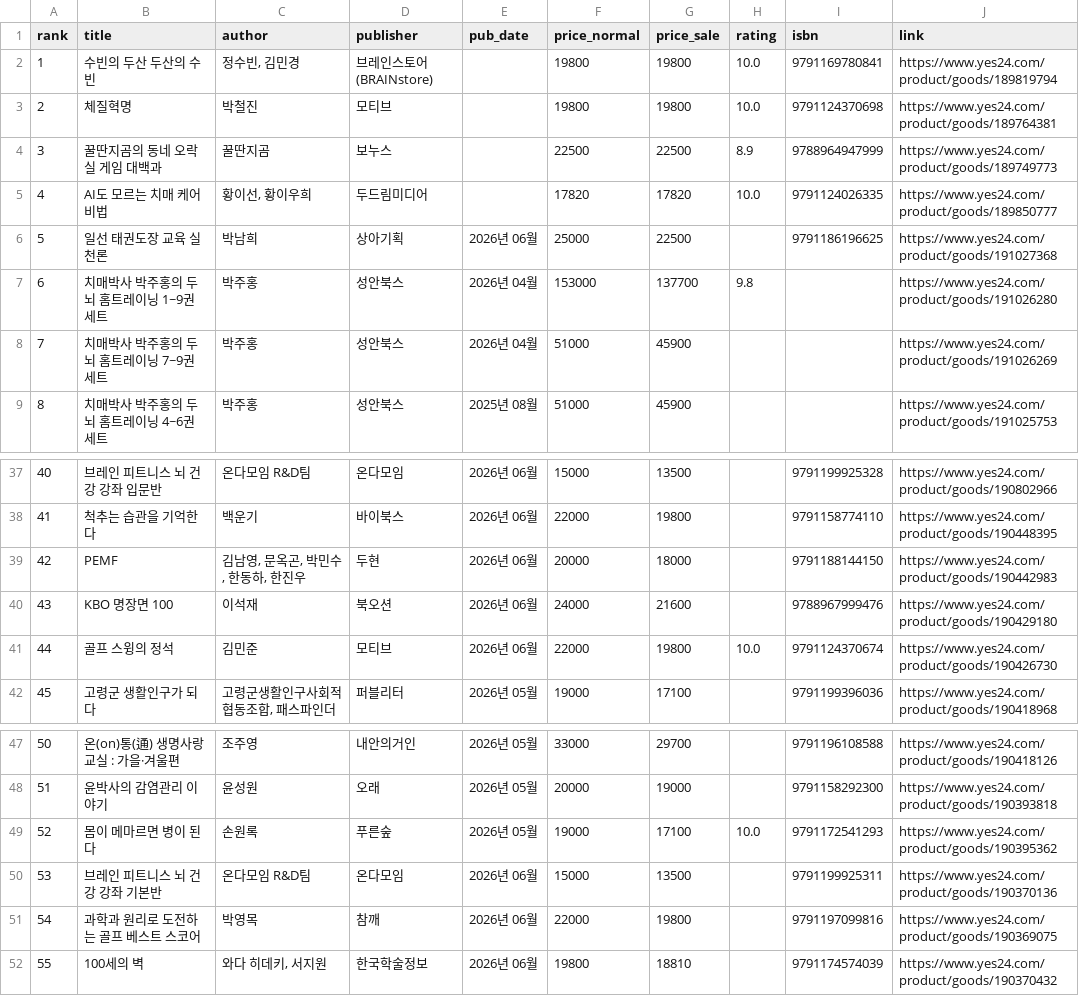
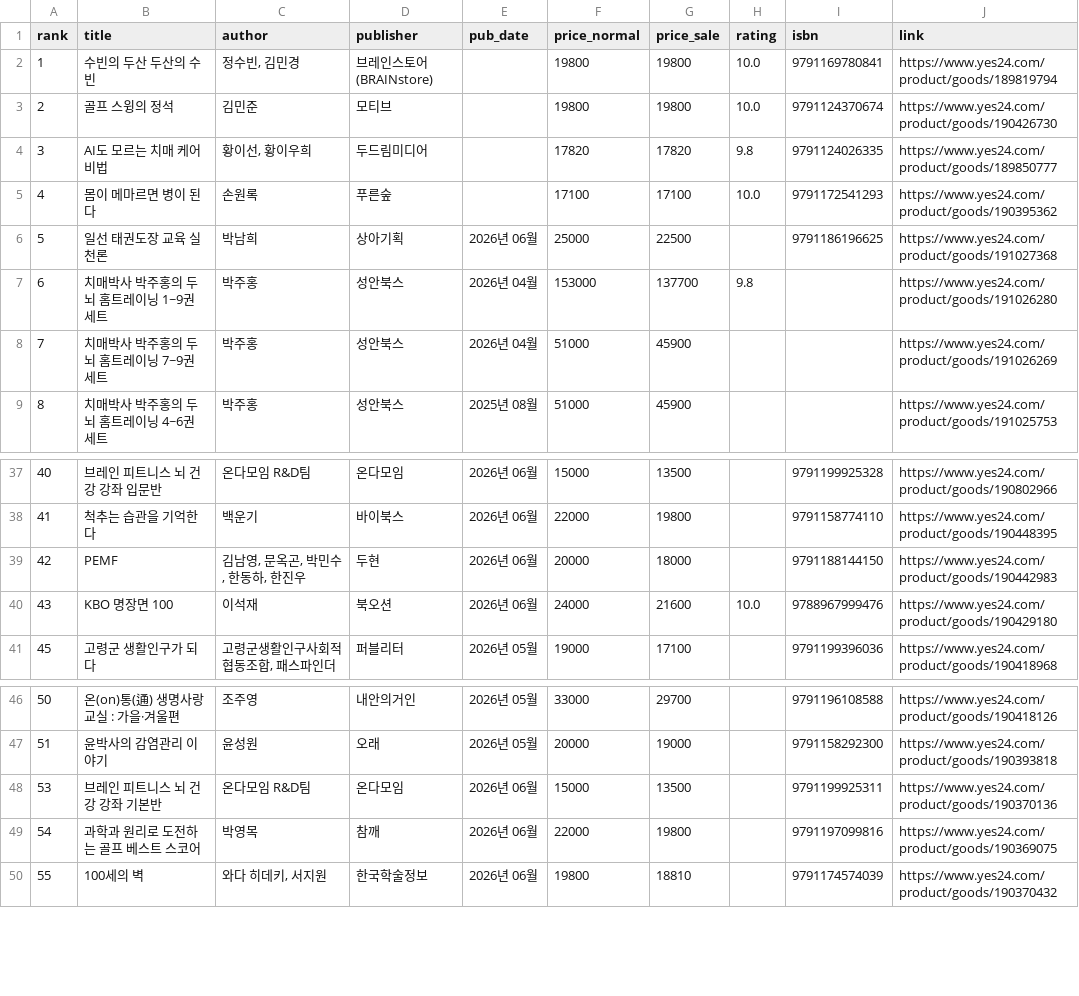
Before and after one commit to msbio79/yes24, a CSV file: data/csv/건강_취미_new.csv, drawn as a sheet; only a part is shown, gaps mark what is left out; removed rows and columns are numbered as before the commit, all else as after; the diff names each change by its address in the sheet, - before the commit and + after, or states it on an @@ line.

```diff
--- a/data/csv/건강_취미_new.csv
+++ b/data/csv/건강_취미_new.csv
-B3 (title): 체질혁명
+B3 (title): 골프 스윙의 정석
-C3 (author): 박철진
+C3 (author): 김민준
-I3 (isbn): 9791124370698
+I3 (isbn): 9791124370674
-J3 (link): https://www.yes24.com/product/goods/189764381
+J3 (link): https://www.yes24.com/product/goods/190426730
-row 4: 3 | 꿀딴지곰의 동네 오락실 게임 대백과 | 꿀딴지곰 | 보누스 |  | 22500 | 22500 | 8.9 | 9788964947999 | https://www.yes24.com/product/goods/189749773
@@ column A (rank) renumbered in row 4 @@
-H4 (rating): 10.0
+H4 (rating): 9.8
+row 5: 4 | 몸이 메마르면 병이 된다 | 손원록 | 푸른숲 |  | 17100 | 17100 | 10.0 | 9791172541293 | https://www.yes24.com/product/goods/190395362
-H40 (rating): (empty)
+H40 (rating): 10.0
-row 41: 44 | 골프 스윙의 정석 | 김민준 | 모티브 | 2026년 06월 | 22000 | 19800 | 10.0 | 9791124370674 | https://www.yes24.com/product/goods/190426730
-row 49: 52 | 몸이 메마르면 병이 된다 | 손원록 | 푸른숲 | 2026년 05월 | 19000 | 17100 | 10.0 | 9791172541293 | https://www.yes24.com/product/goods/190395362
```
Also changed, not shown: data/csv/국내도서_전체_best.csv, data/csv/대학교재_best.csv, 40 other files.
